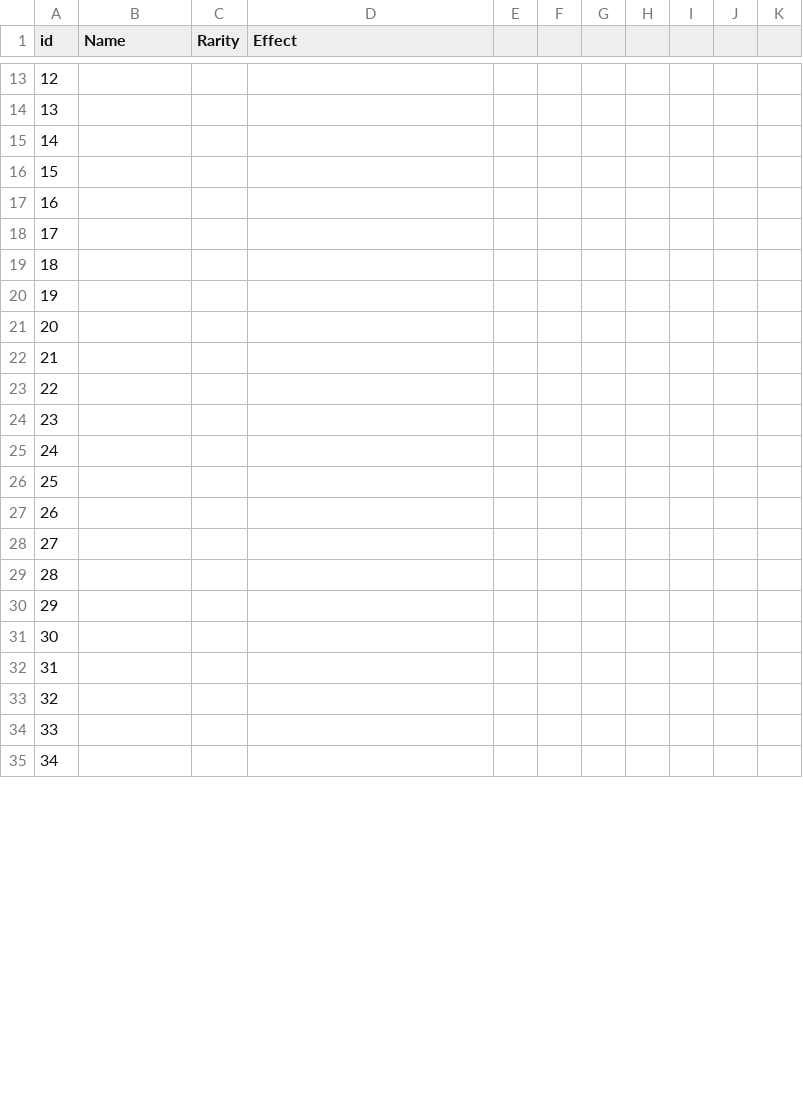
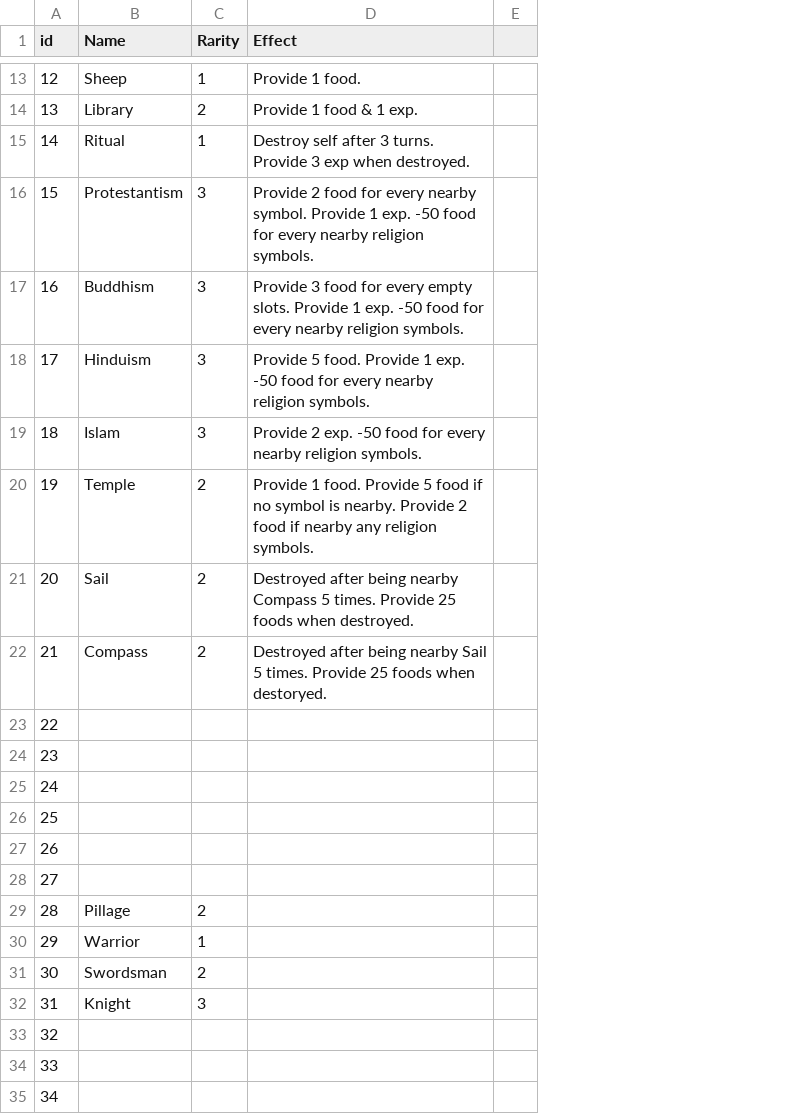
Before and after one commit to evian-christ/humankind, a CSV file: Symbols.csv, drawn as a sheet; only a part is shown, gaps mark what is left out; removed rows and columns are numbered as before the commit, all else as after; the diff covers the shown part only; the diff names each change by its address in the sheet, - before the commit and + after, or states it on an @@ line.

```diff
--- a/Symbols.csv
+++ b/Symbols.csv
-column E, empty
-column F, empty
-column G, empty
-column H, empty
-column I, empty
-column J, empty
-column K, empty
+column E, empty
-B13 (Name): (empty)
+B13 (Name): Sheep
-C13 (Rarity): (empty)
+C13 (Rarity): 1
-D13 (Effect): (empty)
+D13 (Effect): Provide 1 food.
-B14 (Name): (empty)
+B14 (Name): Library
-C14 (Rarity): (empty)
+C14 (Rarity): 2
-D14 (Effect): (empty)
+D14 (Effect): Provide 1 food & 1 exp.
-B15 (Name): (empty)
+B15 (Name): Ritual
-C15 (Rarity): (empty)
+C15 (Rarity): 1
-D15 (Effect): (empty)
+D15 (Effect): Destroy self after 3 turns. Provide 3 exp when destroyed.
-B16 (Name): (empty)
+B16 (Name): Protestantism
-C16:C19 (Rarity): (empty)
+C16:C19 (Rarity): 3
-D16 (Effect): (empty)
+D16 (Effect): Provide 2 food for every nearby symbol. Provide 1 exp. -50 food for every nearby religion symbols.
-B17 (Name): (empty)
+B17 (Name): Buddhism
-D17 (Effect): (empty)
+D17 (Effect): Provide 3 food for every empty slots. Provide 1 exp. -50 food for every nearby religion symbols.
-B18 (Name): (empty)
+B18 (Name): Hinduism
-D18 (Effect): (empty)
+D18 (Effect): Provide 5 food. Provide 1 exp. -50 food for every nearby religion symbols.
-B19 (Name): (empty)
+B19 (Name): Islam
-D19 (Effect): (empty)
+D19 (Effect): Provide 2 exp. -50 food for every nearby religion symbols.
-B20 (Name): (empty)
+B20 (Name): Temple
-C20:C22 (Rarity): (empty)
+C20:C22 (Rarity): 2
-D20 (Effect): (empty)
+D20 (Effect): Provide 1 food. Provide 5 food if no symbol is nearby. Provide 2 food if nearby any religion symbols.
-B21 (Name): (empty)
+B21 (Name): Sail
-D21 (Effect): (empty)
+D21 (Effect): Destroyed after being nearby Compass 5 times. Provide 25 foods when destroyed.
-B22 (Name): (empty)
+B22 (Name): Compass
-D22 (Effect): (empty)
+D22 (Effect): Destroyed after being nearby Sail 5 times. Provide 25 foods when destoryed.
-B29 (Name): (empty)
+B29 (Name): Pillage
-C29 (Rarity): (empty)
+C29 (Rarity): 2
-B30 (Name): (empty)
+B30 (Name): Warrior
-C30 (Rarity): (empty)
+C30 (Rarity): 1
-B31 (Name): (empty)
+B31 (Name): Swordsman
-C31 (Rarity): (empty)
+C31 (Rarity): 2
-B32 (Name): (empty)
+B32 (Name): Knight
-C32 (Rarity): (empty)
+C32 (Rarity): 3
```
Also changed, not shown: 23 edited cells elsewhere in this file.
